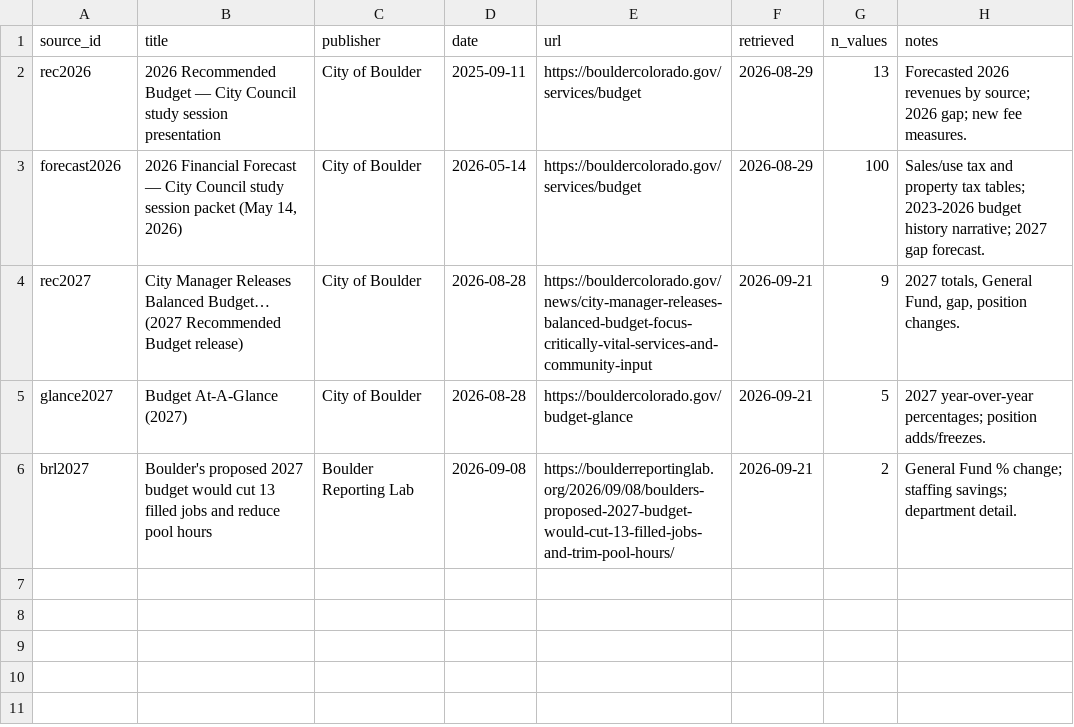
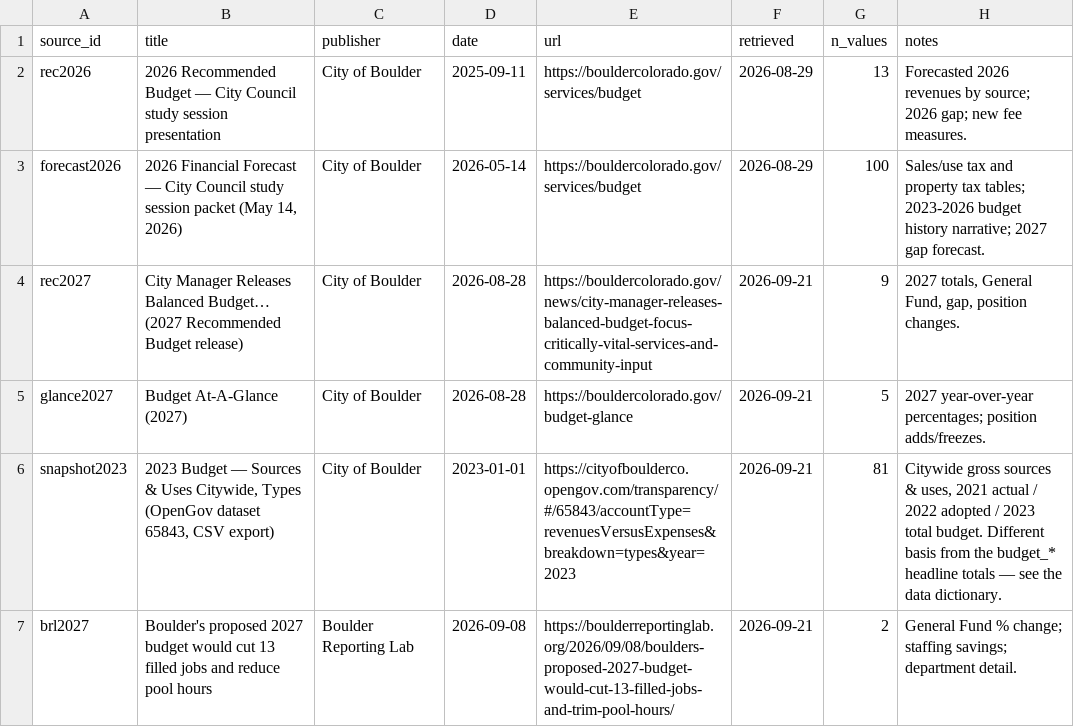
Before and after one commit to brianckeegan/charting-boulder, a CSV file: 2026-06-budget-tool/budget-history-provenance.csv, drawn as a sheet.

```diff
--- a/2026-06-budget-tool/budget-history-provenance.csv
+++ b/2026-06-budget-tool/budget-history-provenance.csv
@@ -5,2 +5,3 @@ rec2027,City Manager Releases Balanced Budget… (2027 Recommended Budget releas
 glance2027,Budget At-A-Glance (2027),City of Boulder,2026-08-28,https://bouldercolorado.gov/budget-glance,2026-09-21,5,2027 year-over-year percentages; position adds/freezes.
+snapshot2023,"2023 Budget — Sources & Uses Citywide, Types (OpenGov dataset 65843, CSV export)",City of Boulder,2023-01-01,https://cityofboulderco.opengov.com/transparency/#/65843/accountType=revenuesVersusExpenses&breakdown=types&year=2023,2026-09-21,81,"Citywide gross sources & uses, 2021 actual / 2022 adopted / 2023 total budget. Different basis from the budget_* headline totals — see the data dictionary."
 brl2027,Boulder's proposed 2027 budget would cut 13 filled jobs and reduce pool hours,Boulder Reporting Lab,2026-09-08,https://boulderreportinglab.org/2026/09/08/boulders-proposed-2027-budget-would-cut-13-filled-jobs-and-trim-pool-hours/,2026-09-21,2,General Fund % change; staffing savings; department detail.
```
Also changed, not shown: 3 other files.
